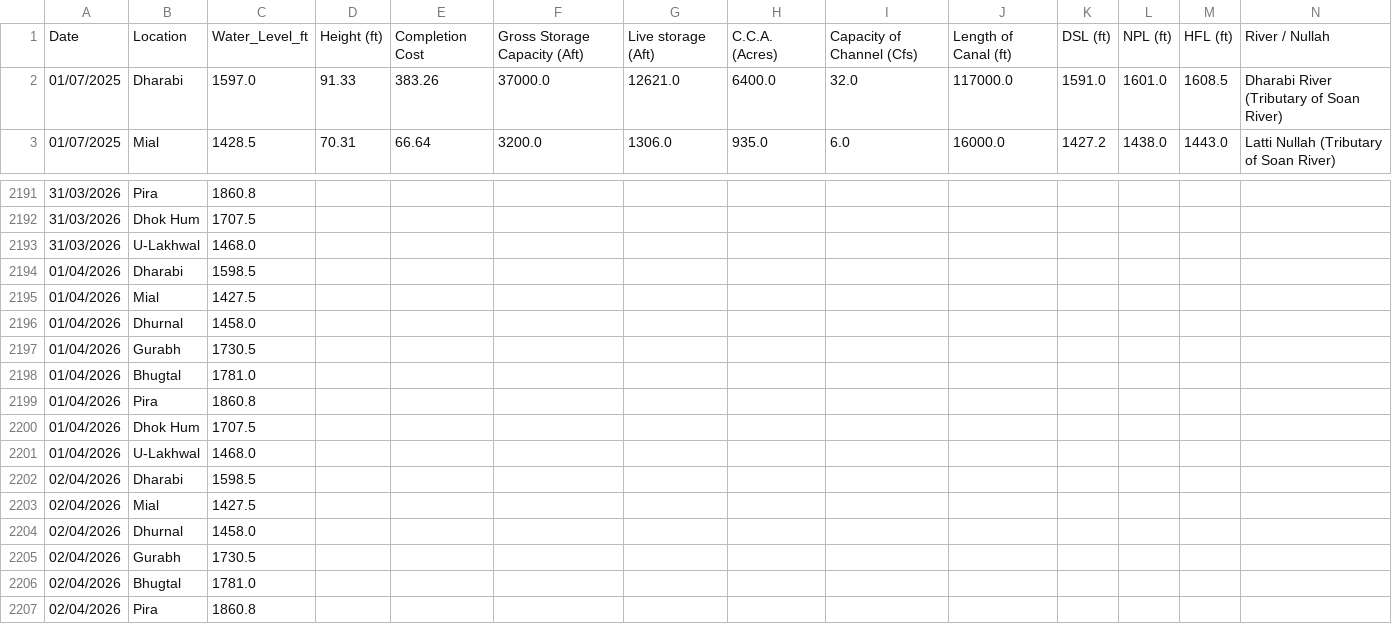
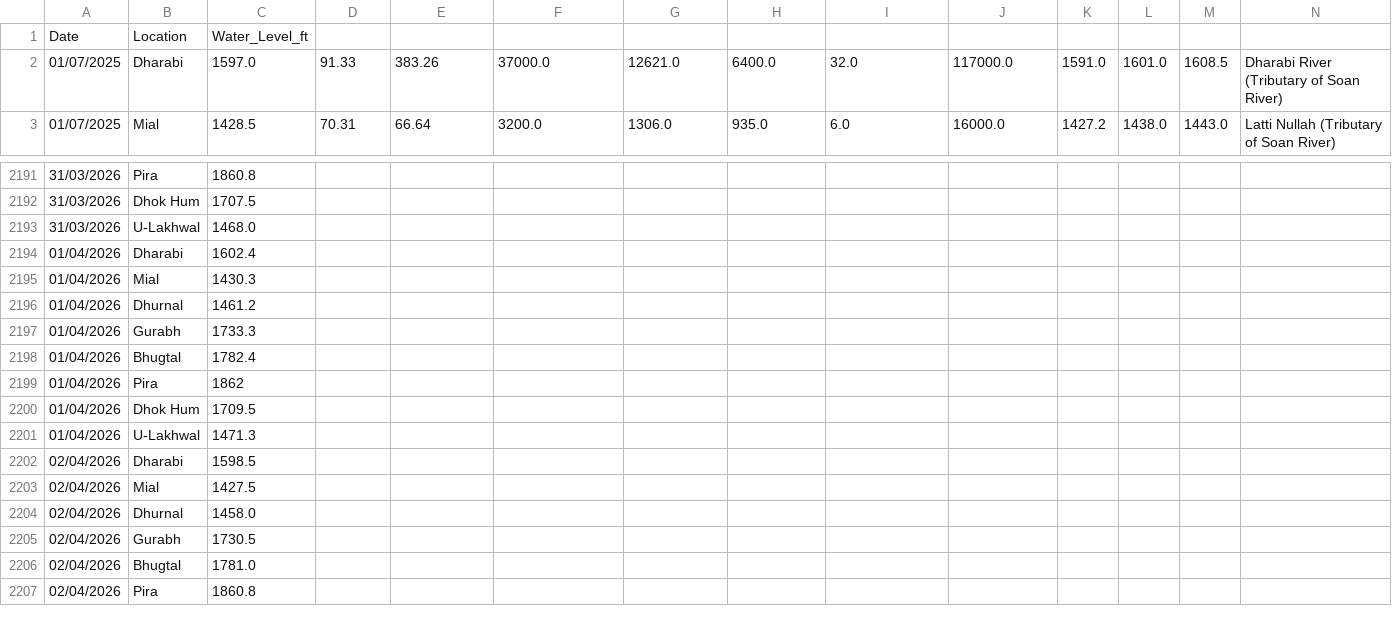
Before and after one commit to Junaid07/water_levels, a CSV file: dams_data_new.csv, drawn as a sheet; only a part is shown, gaps mark what is left out; removed rows and columns are numbered as before the commit, all else as after; rows hold the shown columns only; the diff names each change by its address in the sheet, - before the commit and + after, or states it on an @@ line.

Commit message:
Backfill: Updated water levels for 1 date(s)

```diff
--- a/dams_data_new.csv
+++ b/dams_data_new.csv
-row 1: Date | Location | Water_Level_ft | Height (ft) | Completion Cost | Gross Storage Capacity (Aft) | Live storage (Aft) | C.C.A. (Acres) | Capacity of Channel (Cfs) | Length of Canal (ft) | DSL (ft) | NPL (ft) | HFL (ft) | River / Nullah
+row 1: Date | Location | Water_Level_ft
-C2194: 1598.5
+C2194: 1602.4
-C2195: 1427.5
+C2195: 1430.3
-C2196: 1458.0
+C2196: 1461.2
-C2197: 1730.5
+C2197: 1733.3
-C2198: 1781.0
+C2198: 1782.4
-C2199: 1860.8
+C2199: 1862
-C2200: 1707.5
+C2200: 1709.5
-C2201: 1468.0
+C2201: 1471.3
```
